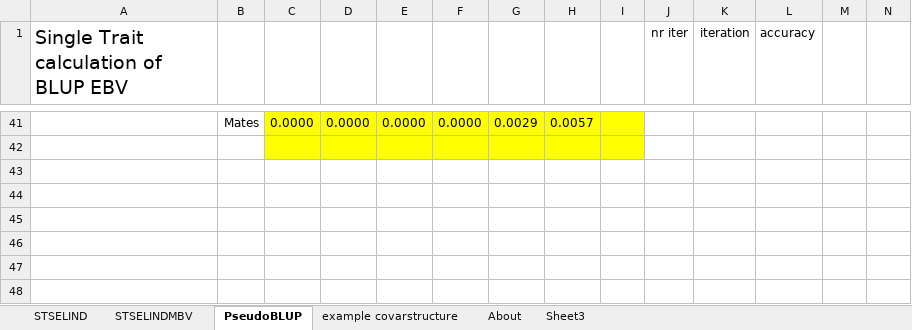
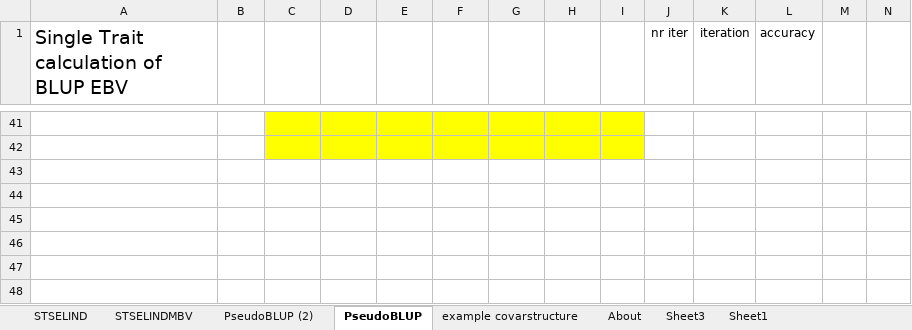
Before and after one commit to lmkramer/BPW2015, an Excel workbook: Spreadsheets/STEBVaccuracy.xlsm, sheet PseudoBLUP, drawn as a sheet; only a part is shown, gaps mark what is left out; values as stored, in another font and other column widths than the file's, no borders; charts and pictures not drawn; the diff covers the shown part only; the diff names each change by its address in the sheet, - before the commit and + after, or states it on an @@ line.

```diff
--- a/Spreadsheets/STEBVaccuracy.xlsm (sheet PseudoBLUP)
+++ b/Spreadsheets/STEBVaccuracy.xlsm (sheet PseudoBLUP)
+sheet tab: PseudoBLUP (2)
+sheet tab: Sheet1
-row 41:  | Mates | 0.0000 | 0.0000 | 0.0000 | 0.0000 | 0.0029 | 0.0057
+row 41: (empty)
```
Also changed, not shown: 16 added rows, 16 removed rows, 65 edited cells and cell formats elsewhere in this sheet, sheet STSELIND, charts or pictures, 4 other files.
